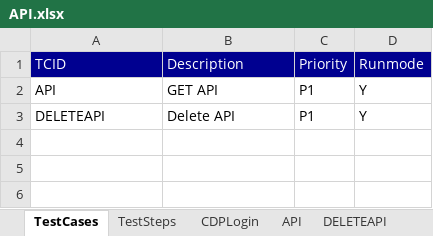
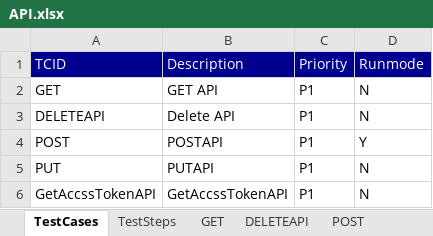
Before and after one commit to meharsravani94/CDPTestAutomation, an Excel workbook: src/main/java/com/cdp/InputFiles/API.xlsx, sheet TestCases, drawn as a sheet; values as stored, in another font and other column widths than the file's, no borders; the diff names each change by its address in the sheet, - before the commit and + after, or states it on an @@ line.

Commit message:
API testing POST updated scripts

```diff
--- a/src/main/java/com/cdp/InputFiles/API.xlsx (sheet TestCases)
+++ b/src/main/java/com/cdp/InputFiles/API.xlsx (sheet TestCases)
-sheet tab: API
+sheet tab: GET
-sheet tab: CDPLogin
+sheet tab: POST
-A2 (TCID): API
+A2 (TCID): GET
-D2:D3 (Runmode): Y
+D2:D3 (Runmode): N
+row 4: POST | POSTAPI | P1 | Y
+row 5: PUT | PUTAPI | P1 | N
+row 6: GetAccssTokenAPI | GetAccssTokenAPI | P1 | N
```
Also changed, not shown: sheet GET, sheet TestSteps, 13 other files.
